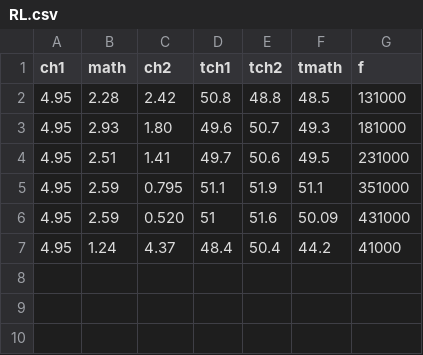
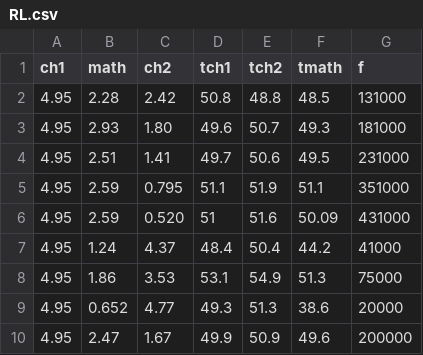
Before and after one commit to auroracarenini/circuiti3, a CSV file: RL.csv, drawn as a sheet.

Commit message:
altri dati RL

```diff
--- a/RL.csv
+++ b/RL.csv
@@ -7 +7,4 @@ ch1,math,ch2,tch1,tch2,tmath,f
 4.95,1.24,4.37,48.4,50.4,44.2,41000
+4.95,1.86,3.53,53.1,54.9,51.3,75000
+4.95,0.652,4.77,49.3,51.3,38.6,20000
+4.95,2.47,1.67,49.9,50.9,49.6,200000
```
